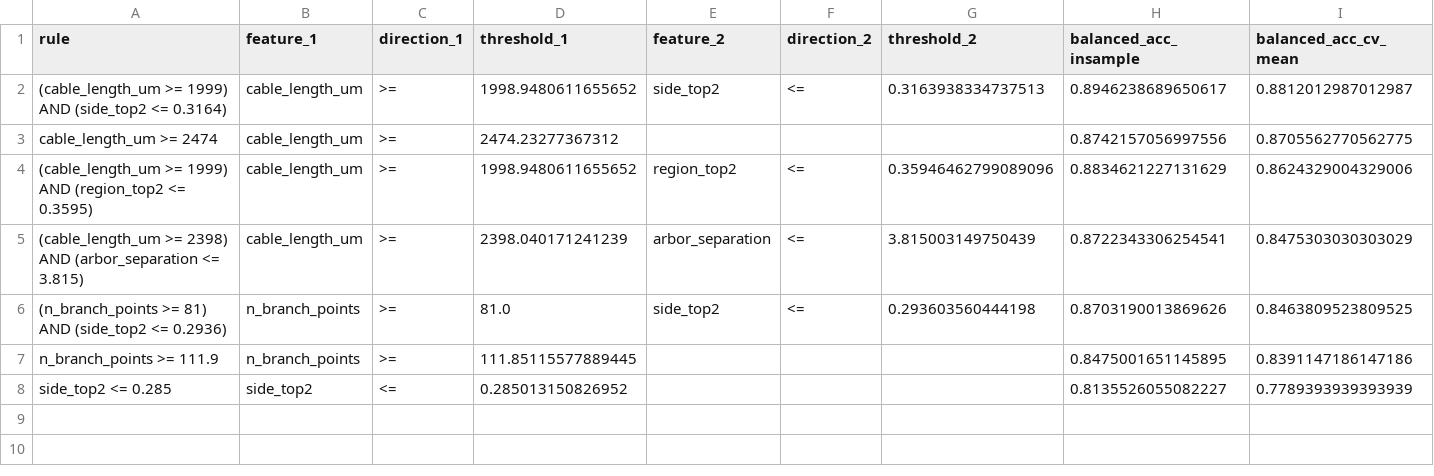
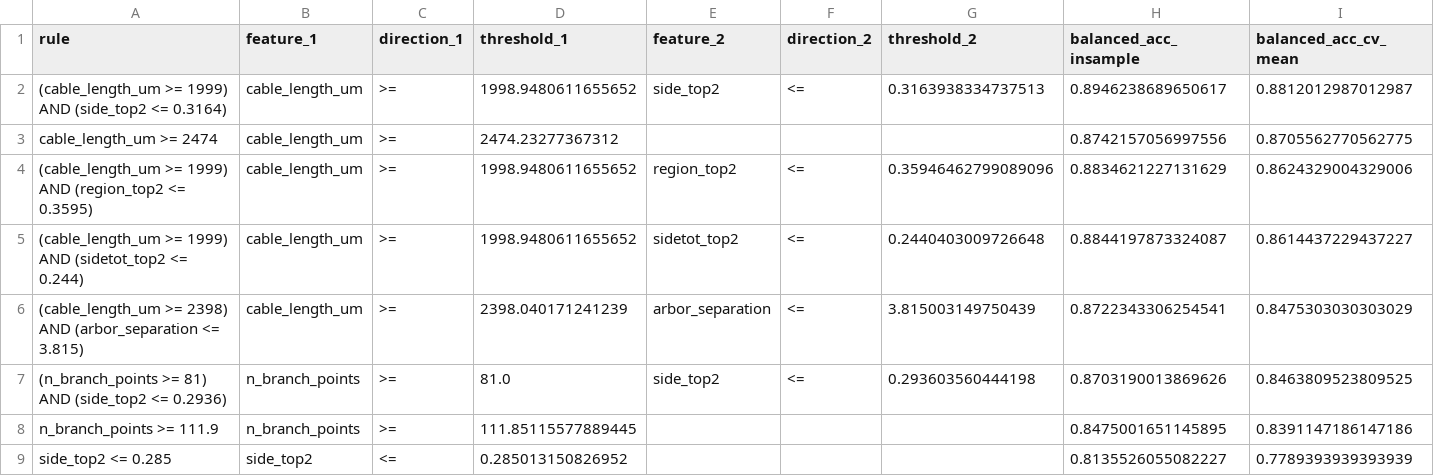
Before and after one commit to CFP106022206/nrn_mapping_CNN, a CSV file: analysis_dense_vs_projection/results/selection_rule_thresholds.csv, drawn as a sheet; only a part is shown; rows hold the shown columns only; the diff names each change by its address in the sheet, - before the commit and + after, or states it on an @@ line.

```diff
--- a/analysis_dense_vs_projection/results/selection_rule_thresholds.csv
+++ b/analysis_dense_vs_projection/results/selection_rule_thresholds.csv
+row 5: (cable_length_um >= 1999) AND (sidetot_top2 <= 0.244) | cable_length_um | >= | 1998.9480611655652 | sidetot_top2 | <= | 0.2440403009726648 | 0.8844197873324087 | 0.8614437229437227
```
Also changed, not shown: 6 other files.
